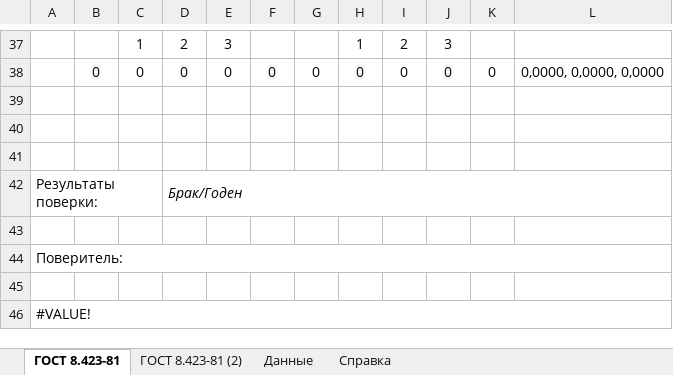
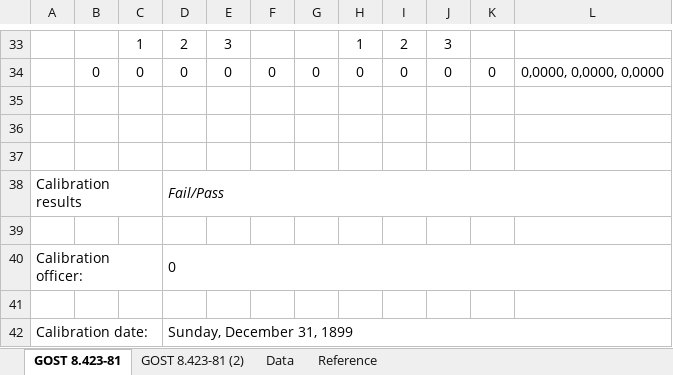
Before and after one commit to irsural/upms_1v_pc_python, an Excel workbook: Templates/ms_template.xlsx, sheet GOST 8.423-81, drawn as a sheet; only a part is shown, gaps mark what is left out; values as stored, in another font and other column widths than the file's, no borders; removed rows and columns are numbered as before the commit, all else as after; the diff covers the shown part only; the diff names each change by its address in the sheet, - before the commit and + after, or states it on an @@ line.

```diff
--- a/Templates/ms_template.xlsx (sheet GOST 8.423-81)
+++ b/Templates/ms_template.xlsx (sheet GOST 8.423-81)
-sheet tab: ГОСТ 8.423-81
+sheet tab: GOST 8.423-81
-sheet tab: ГОСТ 8.423-81 (2)
+sheet tab: GOST 8.423-81 (2)
-sheet tab: Данные
+sheet tab: Data
-sheet tab: Справка
+sheet tab: Reference
-row 42: Результаты поверки: |  |  | Брак/Годен
+row 38: Calibration results |  |  | Fail/Pass
-row 44: Поверитель:
+row 40: Calibration officer: |  |  | 0
-row 46: #VALUE!
+row 42: Calibration date: |  |  | Sunday, December 31, 1899
```
Also changed, not shown: 8 added rows, 12 removed rows, 11 edited cells and merged cells elsewhere in this sheet, sheet GOST 8.423-81 (2), sheet Data, sheet Reference, formulas that keep their value, Templates/clock_template.xlsx, Templates/es_template.xlsx, 17 other files.
